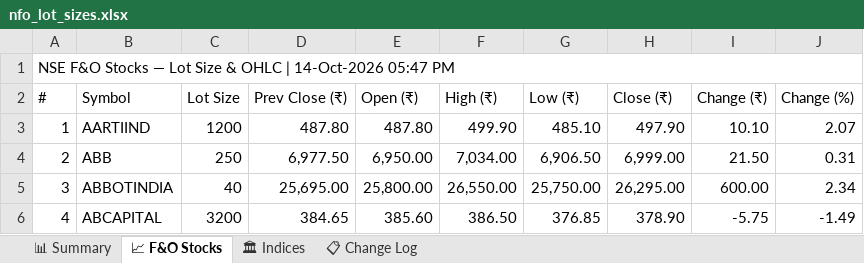
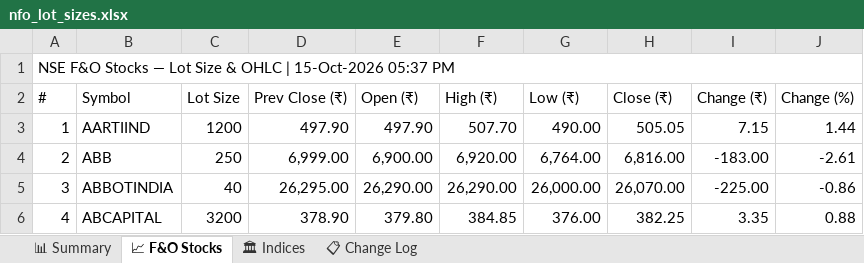
Before and after one commit to spurandhar0/nfo-lot-size-tracker, an Excel workbook: data/nfo_lot_sizes.xlsx, sheet 📈 F&O Stocks, drawn as a sheet; only a part is shown; values as stored, in another font and other column widths than the file's, no cell formats; the diff covers the shown part only; the diff names each change by its address in the sheet, - before the commit and + after, or states it on an @@ line.

```diff
--- a/data/nfo_lot_sizes.xlsx (sheet 📈 F&O Stocks)
+++ b/data/nfo_lot_sizes.xlsx (sheet 📈 F&O Stocks)
-A1 (#): …OHLC | 14-Oct-2026 05:47 PM
+A1 (#): …OHLC | 15-Oct-2026 05:37 PM
-D3 (Prev Close (₹)): 487.80
+D3 (Prev Close (₹)): 497.90
-E3 (Open (₹)): 487.80
+E3 (Open (₹)): 497.90
-F3 (High (₹)): 499.90
+F3 (High (₹)): 507.70
-G3 (Low (₹)): 485.10
+G3 (Low (₹)): 490.00
-H3 (Close (₹)): 497.90
+H3 (Close (₹)): 505.05
-I3 (Change (₹)): 10.10
+I3 (Change (₹)): 7.15
-J3 (Change (%)): 2.07
+J3 (Change (%)): 1.44
-D4 (Prev Close (₹)): 6,977.50
+D4 (Prev Close (₹)): 6,999.00
-E4 (Open (₹)): 6,950.00
+E4 (Open (₹)): 6,900.00
-F4 (High (₹)): 7,034.00
+F4 (High (₹)): 6,920.00
-G4 (Low (₹)): 6,906.50
+G4 (Low (₹)): 6,764.00
-H4 (Close (₹)): 6,999.00
+H4 (Close (₹)): 6,816.00
-I4 (Change (₹)): 21.50
+I4 (Change (₹)): -183.00
-J4 (Change (%)): 0.31
+J4 (Change (%)): -2.61
-D5 (Prev Close (₹)): 25,695.00
+D5 (Prev Close (₹)): 26,295.00
-E5 (Open (₹)): 25,800.00
+E5 (Open (₹)): 26,290.00
-F5 (High (₹)): 26,550.00
+F5 (High (₹)): 26,290.00
-G5 (Low (₹)): 25,750.00
+G5 (Low (₹)): 26,000.00
-H5 (Close (₹)): 26,295.00
+H5 (Close (₹)): 26,070.00
-I5 (Change (₹)): 600.00
+I5 (Change (₹)): -225.00
-J5 (Change (%)): 2.34
+J5 (Change (%)): -0.86
-D6 (Prev Close (₹)): 384.65
+D6 (Prev Close (₹)): 378.90
-E6 (Open (₹)): 385.60
+E6 (Open (₹)): 379.80
-F6 (High (₹)): 386.50
+F6 (High (₹)): 384.85
-G6 (Low (₹)): 376.85
+G6 (Low (₹)): 376.00
-H6 (Close (₹)): 378.90
+H6 (Close (₹)): 382.25
-I6 (Change (₹)): -5.75
+I6 (Change (₹)): 3.35
-J6 (Change (%)): -1.49
+J6 (Change (%)): 0.88
```
Also changed, not shown: 1205 edited cells elsewhere in this sheet, sheet 📊 Summary, sheet 📋 Change Log, sheet 🏛 Indices, cell formats, 1 other file.
